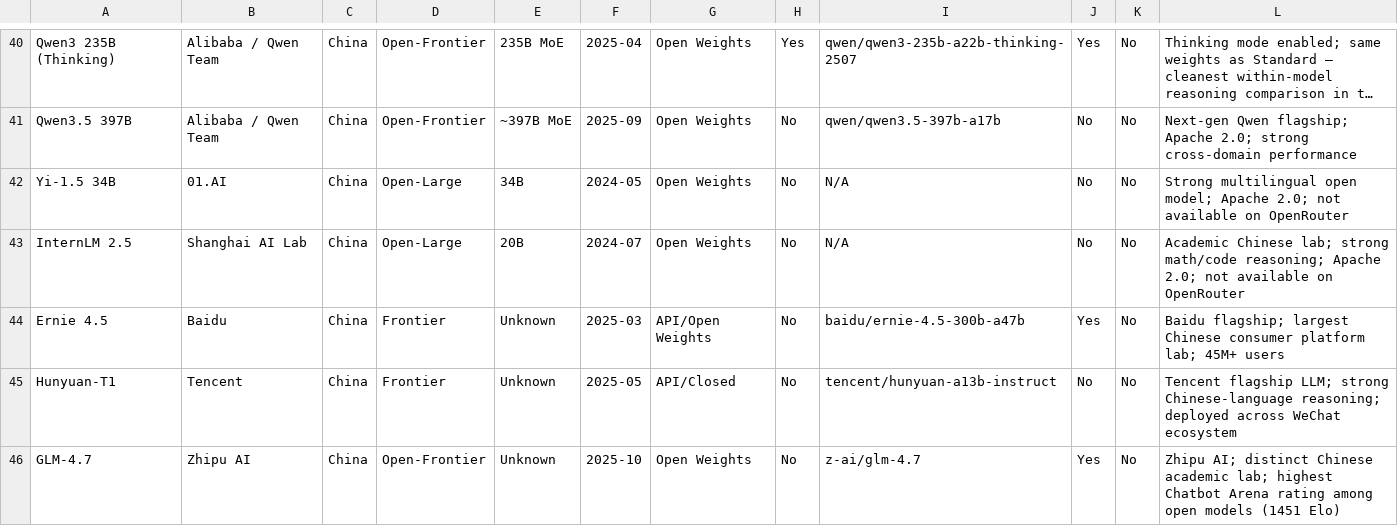
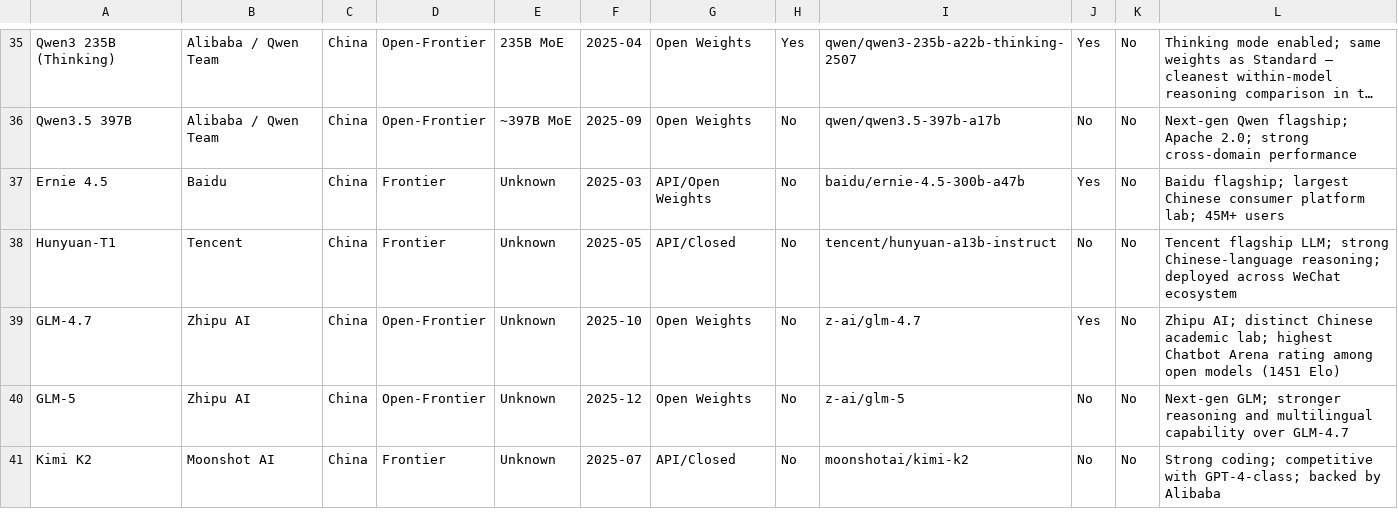
Before and after one commit to EmilioBarkett/explanatory-depth-project, a CSV file: llm_eval_list_v2.csv, drawn as a sheet; only a part is shown, gaps mark what is left out; the shorter side is filled out with more unchanged rows; long unchanged cells end in …; the diff covers the shown part only; the diff names each change by its address in the sheet, - before the commit and + after, or states it on an @@ line.

Commit message:
hle 5q/model

```diff
--- a/llm_eval_list_v2.csv
+++ b/llm_eval_list_v2.csv
-row 42: Yi-1.5 34B | 01.AI | China | Open-Large | 34B | 2024-05 | Open Weights | No | N/A | No | No | Strong multilingual open model; Apache 2.0; not available on OpenRouter
-row 43: InternLM 2.5 | Shanghai AI Lab | China | Open-Large | 20B | 2024-07 | Open Weights | No | N/A | No | No | Academic Chinese lab; strong math/code reasoning; Apache 2.0; not available on OpenRouter
```
Also changed, not shown: 8 removed rows elsewhere in this file, 7 other files.
